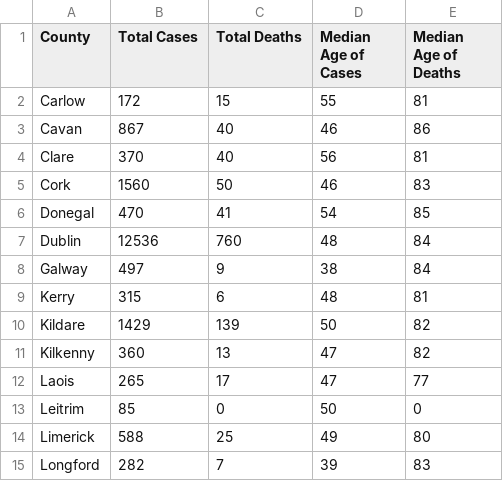
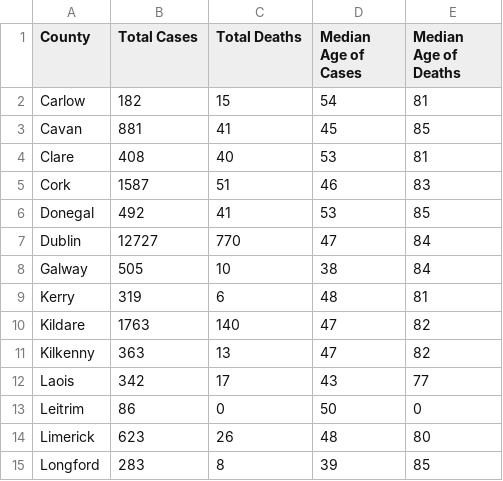
Before and after one commit to kencormican/milestoneProjectTwo, a CSV file: assets/dataSet/20200807 publicHealthInformation.csv (was assets/dataSet/publicHealthInformation.csv), drawn as a sheet; only a part is shown; the diff covers the shown part only.

```diff
--- a/assets/dataSet/publicHealthInformation.csv
+++ b/assets/dataSet/20200807 publicHealthInformation.csv
@@ -2,14 +2,14 @@ County ,Total Cases,Total Deaths,Median Age of Cases,Median Age of Deaths
-Carlow,172,15,55,81
-Cavan,867,40,46,86
-Clare,370,40,56,81
-Cork,1560,50,46,83
-Donegal,470,41,54,85
-Dublin,12536,760,48,84
-Galway,497,9,38,84
-Kerry,315,6,48,81
-Kildare,1429,139,50,82
-Kilkenny,360,13,47,82
-Laois,265,17,47,77
-Leitrim,85,0,50,0
-Limerick,588,25,49,80
-Longford,282,7,39,83
+Carlow,182,15,54,81
+Cavan,881,41,45,85
+Clare,408,40,53,81
+Cork,1587,51,46,83
+Donegal,492,41,53,85
+Dublin,12727,770,47,84
+Galway,505,10,38,84
+Kerry,319,6,48,81
+Kildare,1763,140,47,82
+Kilkenny,363,13,47,82
+Laois,342,17,43,77
+Leitrim,86,0,50,0
+Limerick,623,26,48,80
+Longford,283,8,39,85
```
Also changed, not shown: 26 edited cells elsewhere in this file, 3 other files.
